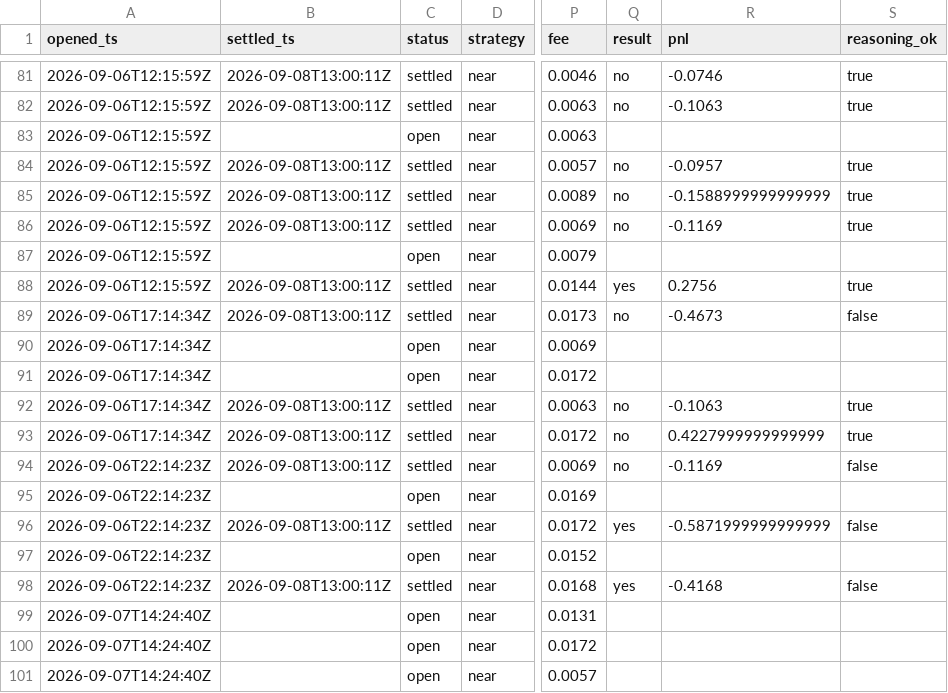
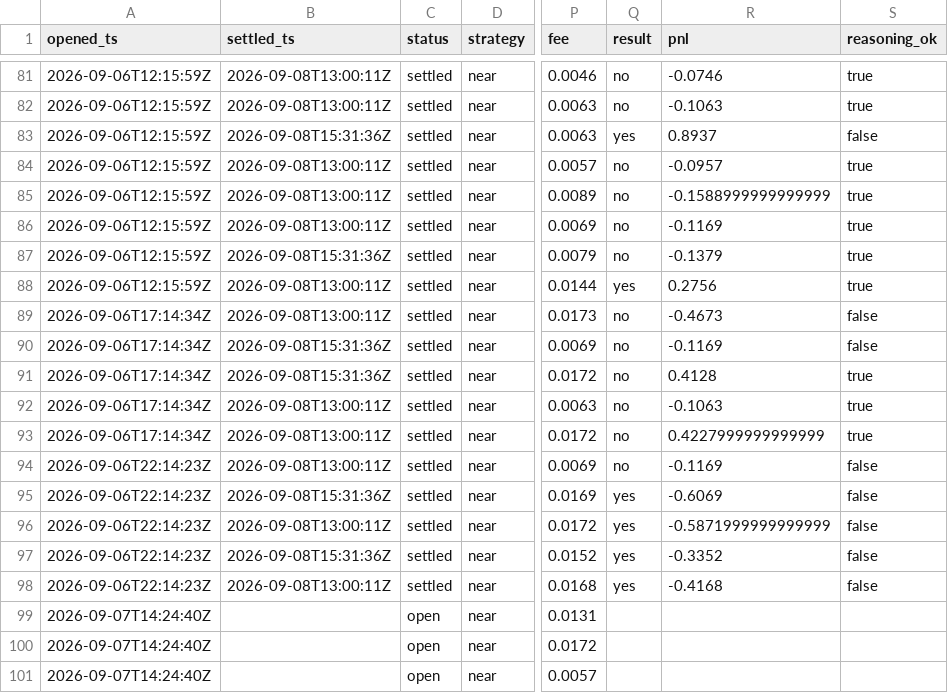
Before and after one commit to JakeA02/EduardoSaverin, a CSV file: data/paper/kalshi_trades.csv, drawn as a sheet; only a part is shown, gaps mark what is left out; the diff covers the shown part only; the diff names each change by its address in the sheet, - before the commit and + after, or states it on an @@ line.

```diff
--- a/data/paper/kalshi_trades.csv
+++ b/data/paper/kalshi_trades.csv
-B83 (settled_ts): (empty)
+B83 (settled_ts): 2026-09-08T15:31:36Z
-C83 (status): open
+C83 (status): settled
-Q83 (result): (empty)
+Q83 (result): yes
-R83 (pnl): (empty)
+R83 (pnl): 0.8937
-S83 (reasoning_ok): (empty)
+S83 (reasoning_ok): false
-B87 (settled_ts): (empty)
+B87 (settled_ts): 2026-09-08T15:31:36Z
-C87 (status): open
+C87 (status): settled
-Q87 (result): (empty)
+Q87 (result): no
-R87 (pnl): (empty)
+R87 (pnl): -0.1379
-S87 (reasoning_ok): (empty)
+S87 (reasoning_ok): true
-B90:B91 (settled_ts): (empty)
+B90:B91 (settled_ts): 2026-09-08T15:31:36Z
-C90:C91 (status): open
+C90:C91 (status): settled
-Q90:Q91 (result): (empty)
+Q90:Q91 (result): no
-R90 (pnl): (empty)
+R90 (pnl): -0.1169
-S90 (reasoning_ok): (empty)
+S90 (reasoning_ok): false
-R91 (pnl): (empty)
+R91 (pnl): 0.4128
-S91 (reasoning_ok): (empty)
+S91 (reasoning_ok): true
-B95 (settled_ts): (empty)
+B95 (settled_ts): 2026-09-08T15:31:36Z
-C95 (status): open
+C95 (status): settled
-Q95 (result): (empty)
+Q95 (result): yes
-R95 (pnl): (empty)
+R95 (pnl): -0.6069
-S95 (reasoning_ok): (empty)
+S95 (reasoning_ok): false
-B97 (settled_ts): (empty)
+B97 (settled_ts): 2026-09-08T15:31:36Z
-C97 (status): open
+C97 (status): settled
-Q97 (result): (empty)
+Q97 (result): yes
-R97 (pnl): (empty)
+R97 (pnl): -0.3352
-S97 (reasoning_ok): (empty)
+S97 (reasoning_ok): false
```
Also changed, not shown: 6 added rows elsewhere in this file, 7 other files.
